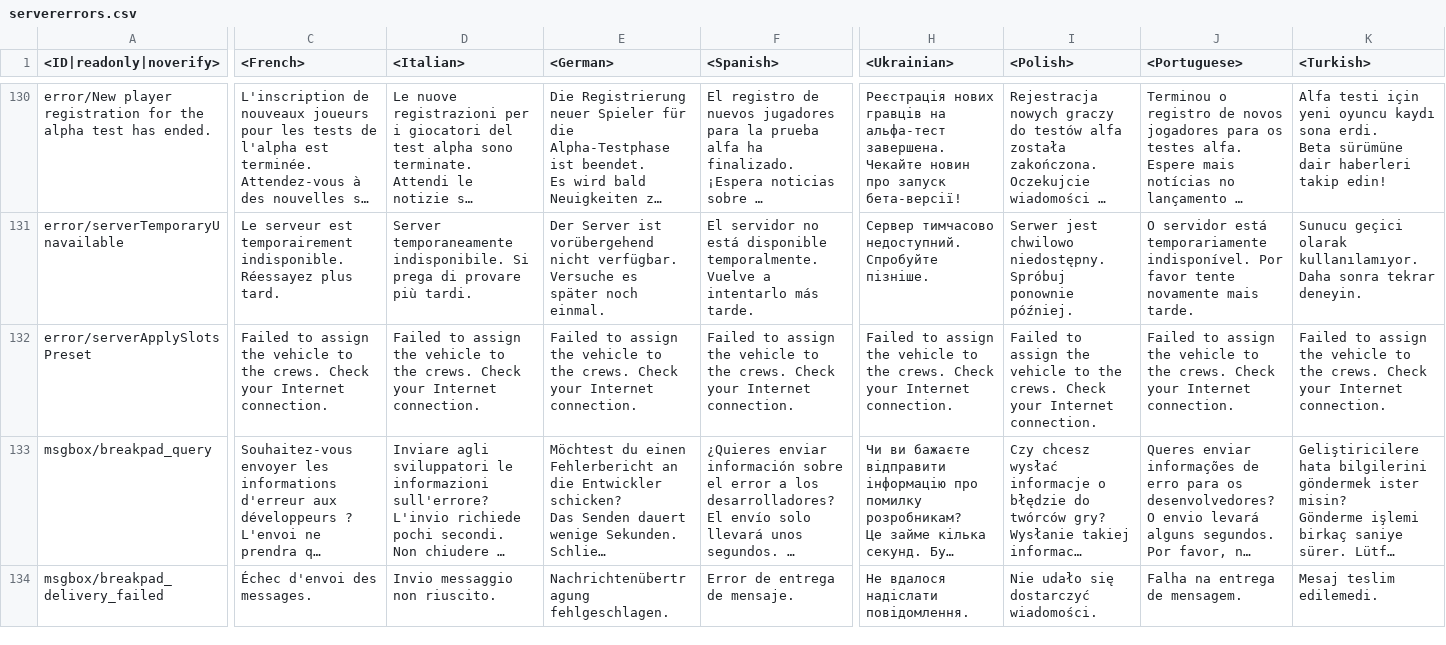
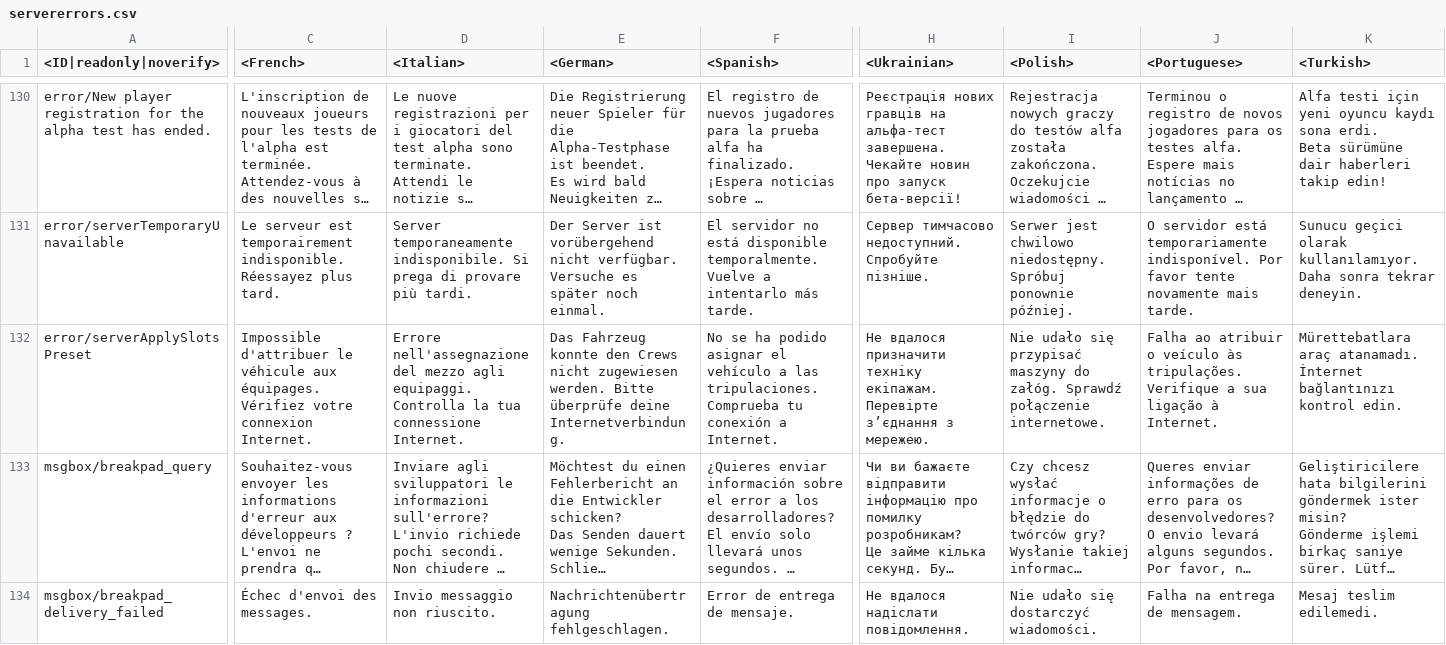
Before and after one commit to gszabi99/War-Thunder-Mobile-Datamine, a CSV file: lang.vromfs.bin_u/lang/servererrors.csv, drawn as a sheet; only a part is shown, gaps mark what is left out; long unchanged cells end in …; the diff covers the shown part only; the diff names each change by its address in the sheet, - before the commit and + after, or states it on an @@ line.

```diff
--- a/lang.vromfs.bin_u/lang/servererrors.csv
+++ b/lang.vromfs.bin_u/lang/servererrors.csv
-C132 (<French>): Failed to assign the vehicle to the crews. Check your Internet connection.
+C132 (<French>): Impossible d'attribuer le véhicule aux équipages. Vérifiez votre connexion Internet.
-D132 (<Italian>): Failed to assign the vehicle to the crews. Check your Internet connection.
+D132 (<Italian>): Errore nell'assegnazione del mezzo agli equipaggi. Controlla la tua connessione Internet.
-E132 (<German>): Failed to assign the vehicle to the crews. Check your Internet connection.
+E132 (<German>): Das Fahrzeug konnte den Crews nicht zugewiesen werden. Bitte überprüfe deine Internetverbindung.
-F132 (<Spanish>): Failed to assign the vehicle to the crews. Check your Internet connection.
+F132 (<Spanish>): No se ha podido asignar el vehículo a las tripulaciones. Comprueba tu conexión a Internet.
-H132 (<Ukrainian>): Failed to assign the vehicle to the crews. Check your Internet connection.
+H132 (<Ukrainian>): Не вдалося призначити техніку екіпажам. Перевірте з’єднання з мережею.
-I132 (<Polish>): Failed to assign the vehicle to the crews. Check your Internet connection.
+I132 (<Polish>): Nie udało się przypisać maszyny do załóg. Sprawdź połączenie internetowe.
-J132 (<Portuguese>): Failed to assign the vehicle to the crews. Check your Internet connection.
+J132 (<Portuguese>): Falha ao atribuir o veículo às tripulações. Verifique a sua ligação à Internet.
-K132 (<Turkish>): Failed to assign the vehicle to the crews. Check your Internet connection.
+K132 (<Turkish>): Mürettebatlara araç atanamadı. İnternet bağlantınızı kontrol edin.
```
Also changed, not shown: 6 edited cells elsewhere in this file, lang.vromfs.bin_u/lang/menu_options.csv, lang.vromfs.bin_u/lang/shop.csv, 27 other files.
